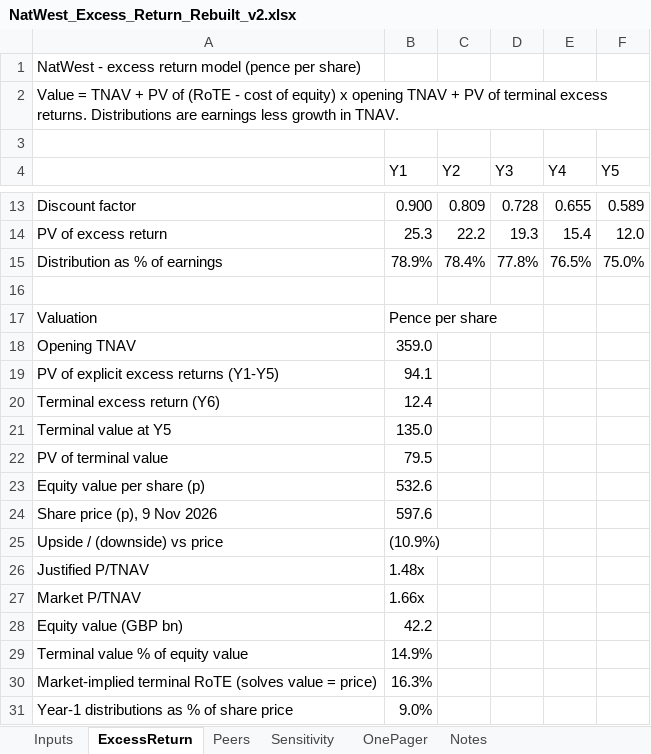
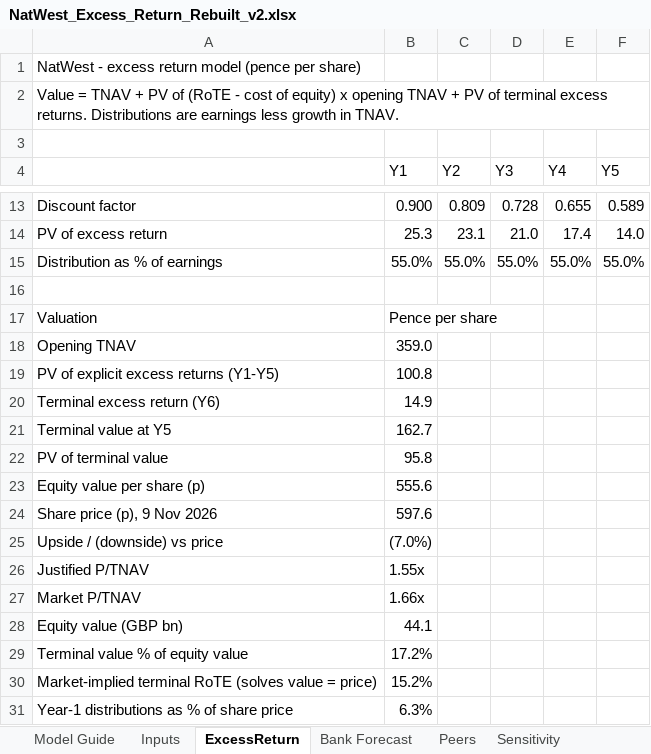
Before and after one commit to ThymeCapsule/investment-banking-portfolio, an Excel workbook: valuation-case-studies/natwest-group/NatWest_Excess_Return_Rebuilt_v2.xlsx, sheet ExcessReturn, drawn as a sheet; only a part is shown, gaps mark what is left out; values as stored, in another font and other column widths than the file's, no cell formats; the diff covers the shown part only; the diff names each change by its address in the sheet, - before the commit and + after, or states it on an @@ line.

Commit message:
NatWest_Excess_Return_Rebuilt_v2.xlsx

```diff
--- a/valuation-case-studies/natwest-group/NatWest_Excess_Return_Rebuilt_v2.xlsx (sheet ExcessReturn)
+++ b/valuation-case-studies/natwest-group/NatWest_Excess_Return_Rebuilt_v2.xlsx (sheet ExcessReturn)
+sheet tab: Model Guide
+sheet tab: Bank Forecast
-C14 (Y2): 22.2
+C14 (Y2): 23.1
-D14 (Y3): 19.3
+D14 (Y3): 21.0
-E14 (Y4): 15.4
+E14 (Y4): 17.4
-F14 (Y5): 12.0
+F14 (Y5): 14.0
-B15 (Y1): 78.9%
+B15 (Y1): 55.0%
-C15 (Y2): 78.4%
+C15 (Y2): 55.0%
-D15 (Y3): 77.8%
+D15 (Y3): 55.0%
-E15 (Y4): 76.5%
+E15 (Y4): 55.0%
-F15 (Y5): 75.0%
+F15 (Y5): 55.0%
-B19 (Y1): 94.1
+B19 (Y1): 100.8
-B20 (Y1): 12.4
+B20 (Y1): 14.9
-B21 (Y1): 135.0
+B21 (Y1): 162.7
-B22 (Y1): 79.5
+B22 (Y1): 95.8
-B23 (Y1): 532.6
+B23 (Y1): 555.6
-B25 (Y1): (10.9%)
+B25 (Y1): (7.0%)
-B26 (Y1): 1.48x
+B26 (Y1): 1.55x
-B28 (Y1): 42.2
+B28 (Y1): 44.1
-B29 (Y1): 14.9%
+B29 (Y1): 17.2%
-B30 (Y1): 16.3%
+B30 (Y1): 15.2%
-B31 (Y1): 9.0%
+B31 (Y1): 6.3%
```
Also changed, not shown: 29 edited cells elsewhere in this sheet, sheet Sensitivity, sheet OnePager, sheet Peers, sheet Inputs, sheet Notes, other sheet tabs, cell formats, formulas that keep their value.
